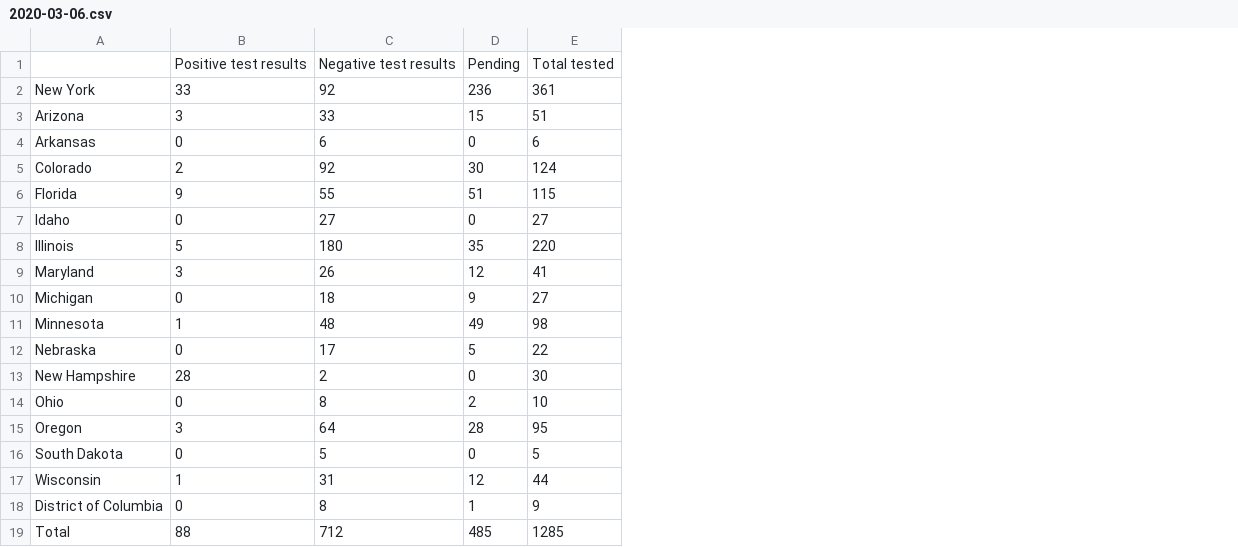
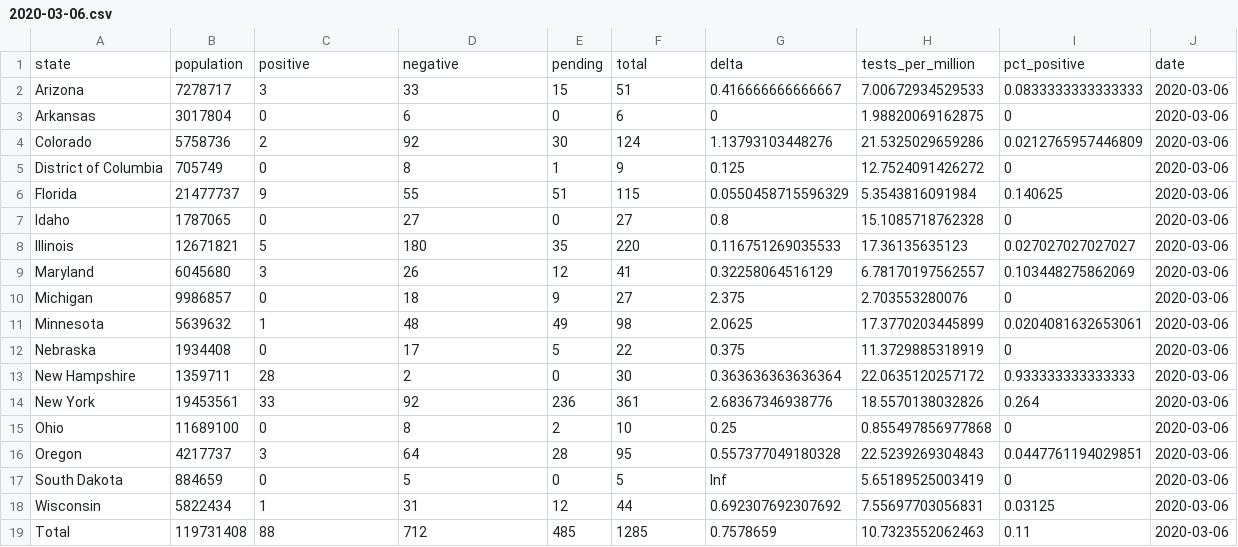
Before and after one commit to karolkarpinski/covid19testing, a CSV file: testnumbers/2020-03-06.csv, drawn as a sheet; removed rows and columns are numbered as before the commit, all else as after; the diff names each change by its address in the sheet, - before the commit and + after, or states it on an @@ line.

Commit message:
New dashboard, weekend data updated

```diff
--- a/testnumbers/2020-03-06.csv
+++ b/testnumbers/2020-03-06.csv
+column B, rows 2-4: 7278717 | 3017804 | 5758736; rows 6-13: 21477737 | 1787065 | 12671821 | 6045680 | 9986857 | 5639632 | 1934408 | 1359711; rows 15-19: 11689100 | 4217737 | 884659 | 5822434 | 119731408
+column G, rows 2-4: 0.416666666666667 | 0 | 1.13793103448276; rows 6-13: 0.0550458715596329 | 0.8 | 0.116751269035533 | 0.32258064516129 | 2.375 | 2.0625 | 0.375 | 0.363636363636364; rows 15-19: 0.25 | 0.557377049180328 | Inf | 0.692307692307692 | 0.7578659
+column H, rows 2-4: 7.00672934529533 | 1.98820069162875 | 21.5325029659286; rows 6-13: 5.3543816091984 | 15.1085718762328 | 17.36135635123 | 6.78170197562557 | 2.703553280076 | 17.3770203445899 | 11.3729885318919 | 22.0635120257172; rows 15-19: 0.855497856977868 | 22.5239269304843 | 5.65189525003419 | 7.55697703056831 | 10.7323552062463
+column I, rows 2-4: 0.0833333333333333 | 0 | 0.0212765957446809; rows 6-13: 0.140625 | 0 | 0.027027027027027 | 0.103448275862069 | 0 | 0.0204081632653061 | 0 | 0.933333333333333; rows 15-19: 0 | 0.0447761194029851 | 0 | 0.03125 | 0.11
+column J, rows 2-4: all 2020-03-06; rows 6-13: all 2020-03-06; rows 15-19: all 2020-03-06
-row 1:  | Positive test results | Negative test results | Pending | Total tested
+row 1: state | population | positive | negative | pending | total | delta | tests_per_million | pct_positive | date
@@ row 18 moved to row 5: District of Columbia @@
@@ row 2 moved to row 14: New York @@
```
Also changed, not shown: 50 other files.
